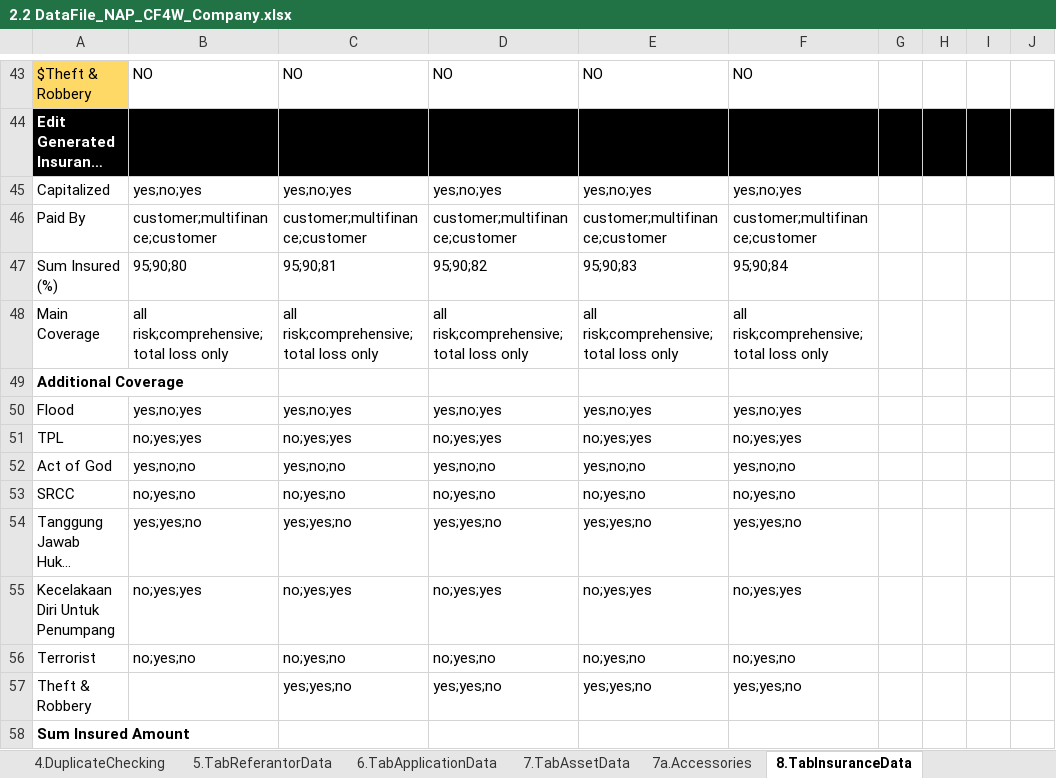
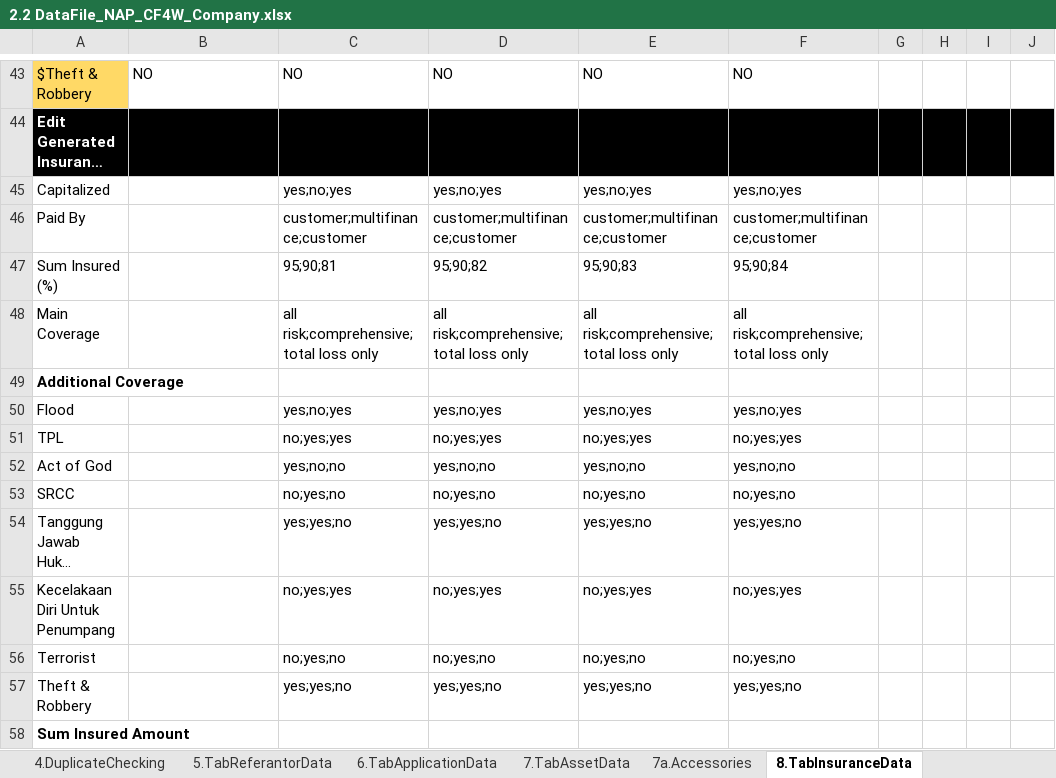
Before and after one commit to qcadins/DemoWorkflow, an Excel workbook: Excel/2.2 DataFile_NAP_CF4W_Company.xlsx, sheet 8.TabInsuranceData, drawn as a sheet; only a part is shown, gaps mark what is left out; long unchanged cells end in …; values as stored, in another font and other column widths than the file's, no borders; conditional formats not drawn; the diff covers the shown part only; the diff names each change by its address in the sheet, - before the commit and + after, or states it on an @@ line.

```diff
--- a/Excel/2.2 DataFile_NAP_CF4W_Company.xlsx (sheet 8.TabInsuranceData)
+++ b/Excel/2.2 DataFile_NAP_CF4W_Company.xlsx (sheet 8.TabInsuranceData)
-B45: yes;no;yes
+B45: (empty)
-B46: customer;multifinance;customer
+B46: (empty)
-B47: 95;90;80
+B47: (empty)
-B48: all risk;comprehensive;total loss only
+B48: (empty)
-B50: yes;no;yes
+B50: (empty)
-B51: no;yes;yes
+B51: (empty)
-B52: yes;no;no
+B52: (empty)
-B53: no;yes;no
+B53: (empty)
-B54: yes;yes;no
+B54: (empty)
-B55: no;yes;yes
+B55: (empty)
-B56: no;yes;no
+B56: (empty)
```
Also changed, not shown: 21 edited cells elsewhere in this sheet, sheet 11.TabUploadDocument, sheet 2.TabManagementShareholderData, sheet 7.TabAssetData, sheet 9.TabFinancialData, sheet 4.DuplicateChecking, sheet 5.TabReferantorData, 11 more sheets.
